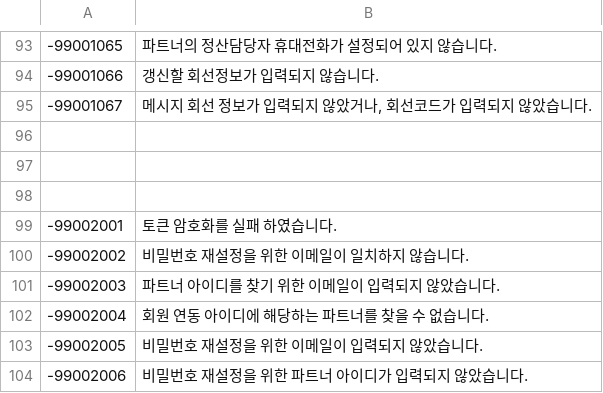
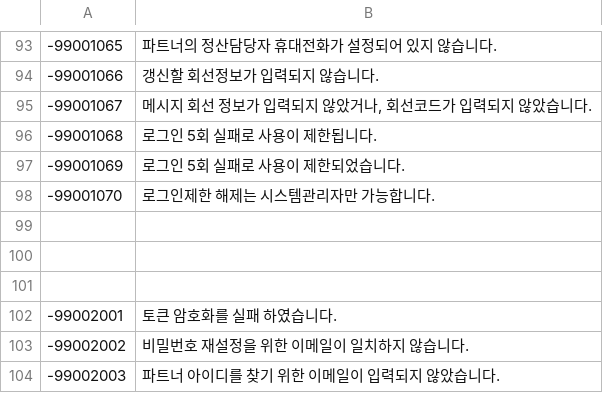
Before and after one commit to linkhub-sdk/popbill.exception, a CSV file: 990_linkhub.csv, drawn as a sheet; only a part is shown, gaps mark what is left out; the shorter side is filled out with more unchanged rows; the diff names each change by its address in the sheet, - before the commit and + after, or states it on an @@ line.

Commit message:
Update 990_linkhub.csv

```diff
--- a/990_linkhub.csv
+++ b/990_linkhub.csv
+row 96: -99001068 | 로그인 5회 실패로 사용이 제한됩니다.
+row 97: -99001069 | 로그인 5회 실패로 사용이 제한되었습니다.
+row 98: -99001070 | 로그인제한 해제는 시스템관리자만 가능합니다.
```
